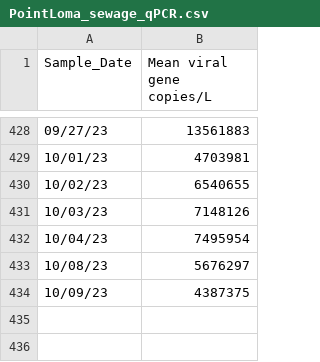
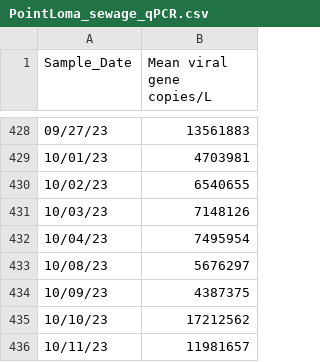
Before and after one commit to andersen-lab/SARS-CoV-2_WasteWater_San-Diego, a CSV file: PointLoma_sewage_qPCR.csv, drawn as a sheet; only a part is shown, gaps mark what is left out; the diff names each change by its address in the sheet, - before the commit and + after, or states it on an @@ line.

Commit message:
2023-10-13_17-36-45_231013_RTL_PL_WW_cumulative_since_2023-09-29_sandiego

```diff
--- a/PointLoma_sewage_qPCR.csv
+++ b/PointLoma_sewage_qPCR.csv
+row 435: 10/10/23 | 17212562
+row 436: 10/11/23 | 11981657
```
